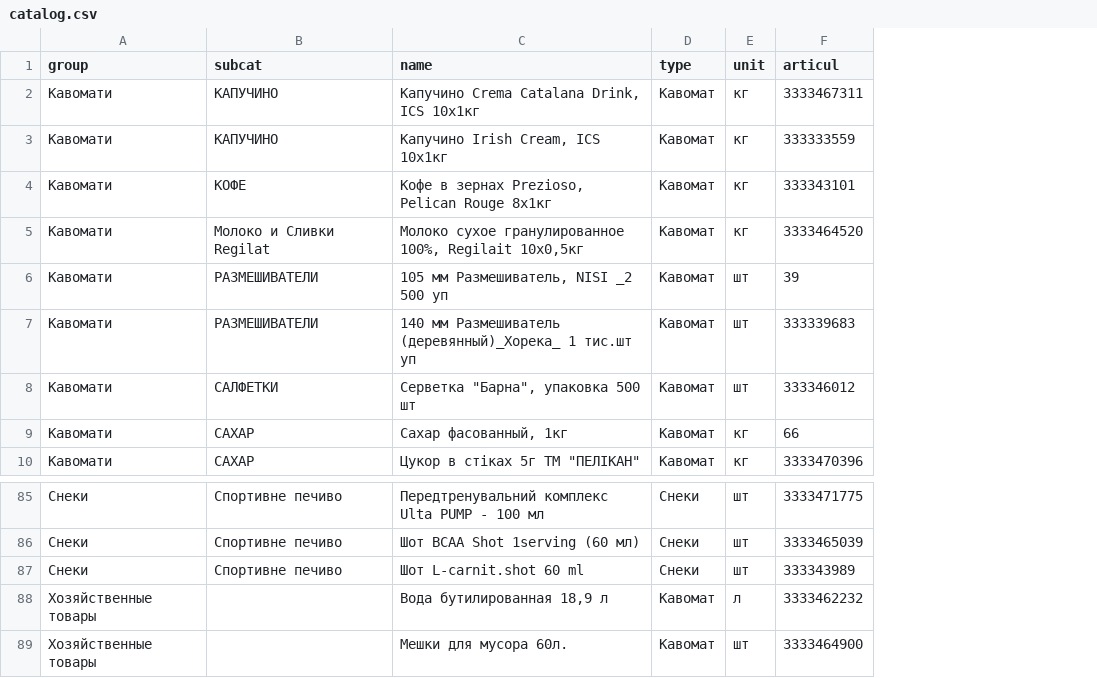
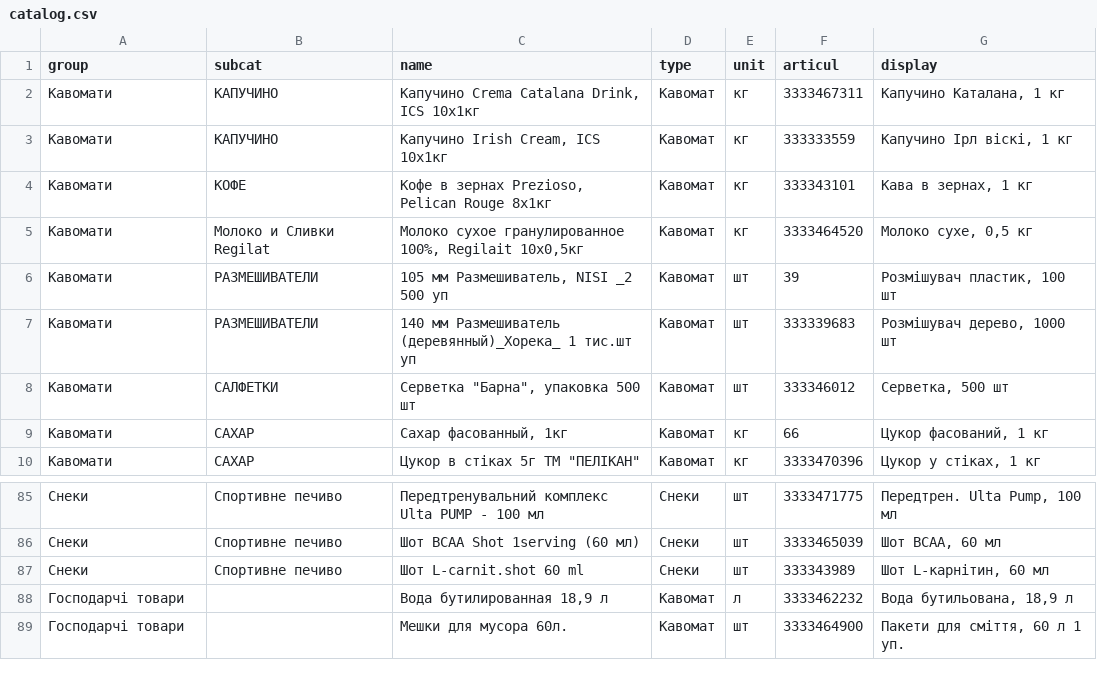
Before and after one commit to bestpressocomua-coder/tovar_besty_bot, a CSV file: bestpresso_bot/data/catalog.csv, drawn as a sheet; only a part is shown, gaps mark what is left out; the diff names each change by its address in the sheet, - before the commit and + after, or states it on an @@ line.

Commit message:
ukrainian short display names + rename section

```diff
--- a/bestpresso_bot/data/catalog.csv
+++ b/bestpresso_bot/data/catalog.csv
+column G (display), rows 2-10: Капучино Каталана, 1 кг | Капучино Ірл віскі, 1 кг | Кава в зернах, 1 кг | Молоко сухе, 0,5 кг | Розмішувач пластик, 100 шт | Розмішувач дерево, 1000 шт | Серветка, 500 шт | Цукор фасований, 1 кг | Цукор у стіках, 1 кг; rows 85-89: Передтрен. Ulta Pump, 100 мл | Шот BCAA, 60 мл | Шот L-карнітин, 60 мл | Вода бутильована, 18,9 л | Пакети для сміття, 60 л 1 уп.
-A88:A89 (group): Хозяйственные товары
+A88:A89 (group): Господарчі товари
```
Also changed, not shown: 2 other files.
